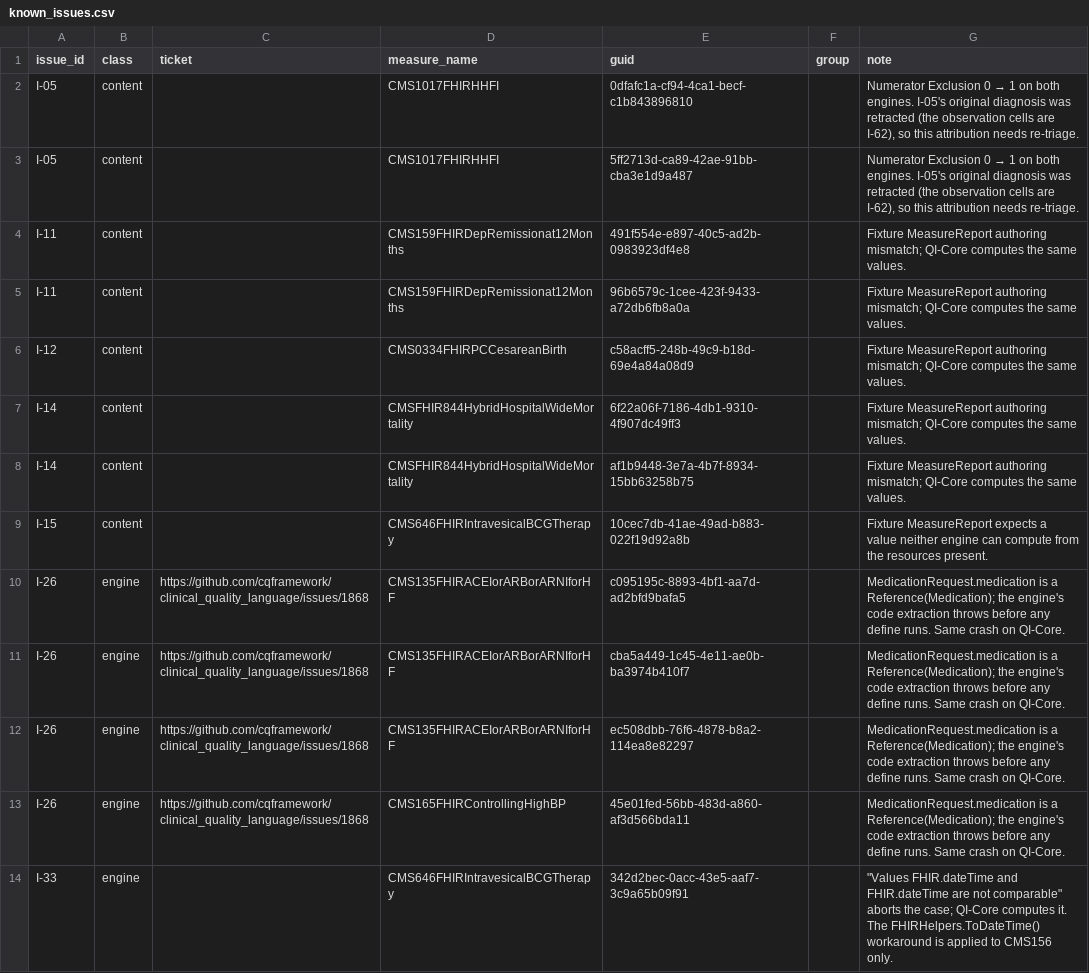
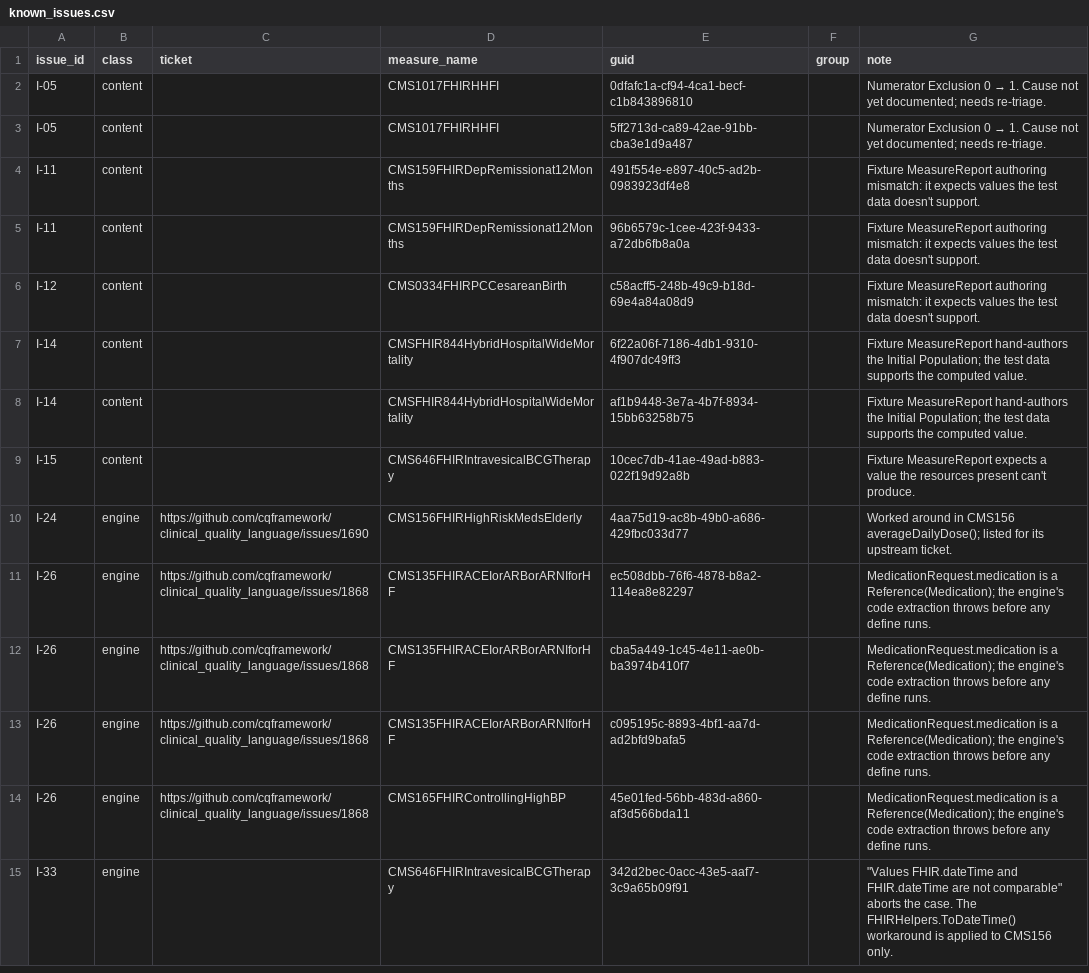
Before and after one commit to raleigh-g-thompson/dqm-content-cms-2025, a CSV file: scripts/comparison/known_issues.csv, drawn as a sheet; only a part is shown; the diff covers the shown part only.

Commit message:
change how issue csv files are generated

```diff
--- a/scripts/comparison/known_issues.csv
+++ b/scripts/comparison/known_issues.csv
@@ -1,14 +1,15 @@
 issue_id,class,ticket,measure_name,guid,group,note
-I-05,content,,CMS1017FHIRHHFI,0dfafc1a-cf94-4ca1-becf-c1b843896810,,"Numerator Exclusion 0 → 1 on both engines. I-05's original diagnosis was retracted (the observation cells are I-62), so this attribution needs re-triage."
-I-05,content,,CMS1017FHIRHHFI,5ff2713d-ca89-42ae-91bb-cba3e1d9a487,,"Numerator Exclusion 0 → 1 on both engines. I-05's original diagnosis was retracted (the observation cells are I-62), so this attribution needs re-triage."
-I-11,content,,CMS159FHIRDepRemissionat12Months,491f554e-e897-40c5-ad2b-0983923df4e8,,Fixture MeasureReport authoring mismatch; QI-Core computes the same values.
-I-11,content,,CMS159FHIRDepRemissionat12Months,96b6579c-1cee-423f-9433-a72db6fb8a0a,,Fixture MeasureReport authoring mismatch; QI-Core computes the same values.
-I-12,content,,CMS0334FHIRPCCesareanBirth,c58acff5-248b-49c9-b18d-69e4a84a08d9,,Fixture MeasureReport authoring mismatch; QI-Core computes the same values.
-I-14,content,,CMSFHIR844HybridHospitalWideMortality,6f22a06f-7186-4db1-9310-4f907dc49ff3,,Fixture MeasureReport authoring mismatch; QI-Core computes the same values.
-I-14,content,,CMSFHIR844HybridHospitalWideMortality,af1b9448-3e7a-4b7f-8934-15bb63258b75,,Fixture MeasureReport authoring mismatch; QI-Core computes the same values.
-I-15,content,,CMS646FHIRIntravesicalBCGTherapy,10cec7db-41ae-49ad-b883-022f19d92a8b,,Fixture MeasureReport expects a value neither engine can compute from the resources present.
-I-26,engine,https://github.com/cqframework/clinical_quality_language/issues/1868,CMS135FHIRACEIorARBorARNIforHF,c095195c-8893-4bf1-aa7d-ad2bfd9bafa5,,MedicationRequest.medication is a Reference(Medication); the engine's code extraction throws before any define runs. Same crash on QI-Core.
-I-26,engine,https://github.com/cqframework/clinical_quality_language/issues/1868,CMS135FHIRACEIorARBorARNIforHF,cba5a449-1c45-4e11-ae0b-ba3974b410f7,,MedicationRequest.medication is a Reference(Medication); the engine's code extraction throws before any define runs. Same crash on QI-Core.
-I-26,engine,https://github.com/cqframework/clinical_quality_language/issues/1868,CMS135FHIRACEIorARBorARNIforHF,ec508dbb-76f6-4878-b8a2-114ea8e82297,,MedicationRequest.medication is a Reference(Medication); the engine's code extraction throws before any define runs. Same crash on QI-Core.
-I-26,engine,https://github.com/cqframework/clinical_quality_language/issues/1868,CMS165FHIRControllingHighBP,45e01fed-56bb-483d-a860-af3d566bda11,,MedicationRequest.medication is a Reference(Medication); the engine's code extraction throws before any define runs. Same crash on QI-Core.
-I-33,engine,,CMS646FHIRIntravesicalBCGTherapy,342d2bec-0acc-43e5-aaf7-3c9a65b09f91,,"""Values FHIR.dateTime and FHIR.dateTime are not comparable"" aborts the case; QI-Core computes it. The FHIRHelpers.ToDateTime() workaround is applied to CMS156 only."
+I-05,content,,CMS1017FHIRHHFI,0dfafc1a-cf94-4ca1-becf-c1b843896810,,Numerator Exclusion 0 → 1. Cause not yet documented; needs re-triage.
+I-05,content,,CMS1017FHIRHHFI,5ff2713d-ca89-42ae-91bb-cba3e1d9a487,,Numerator Exclusion 0 → 1. Cause not yet documented; needs re-triage.
+I-11,content,,CMS159FHIRDepRemissionat12Months,491f554e-e897-40c5-ad2b-0983923df4e8,,Fixture MeasureReport authoring mismatch: it expects values the test data doesn't support.
+I-11,content,,CMS159FHIRDepRemissionat12Months,96b6579c-1cee-423f-9433-a72db6fb8a0a,,Fixture MeasureReport authoring mismatch: it expects values the test data doesn't support.
+I-12,content,,CMS0334FHIRPCCesareanBirth,c58acff5-248b-49c9-b18d-69e4a84a08d9,,Fixture MeasureReport authoring mismatch: it expects values the test data doesn't support.
+I-14,content,,CMSFHIR844HybridHospitalWideMortality,6f22a06f-7186-4db1-9310-4f907dc49ff3,,Fixture MeasureReport hand-authors the Initial Population; the test data supports the computed value.
+I-14,content,,CMSFHIR844HybridHospitalWideMortality,af1b9448-3e7a-4b7f-8934-15bb63258b75,,Fixture MeasureReport hand-authors the Initial Population; the test data supports the computed value.
+I-15,content,,CMS646FHIRIntravesicalBCGTherapy,10cec7db-41ae-49ad-b883-022f19d92a8b,,Fixture MeasureReport expects a value the resources present can't produce.
+I-24,engine,https://github.com/cqframework/clinical_quality_language/issues/1690,CMS156FHIRHighRiskMedsElderly,4aa75d19-ac8b-49b0-a686-429fbc033d77,,Worked around in CMS156 averageDailyDose(); listed for its upstream ticket.
+I-26,engine,https://github.com/cqframework/clinical_quality_language/issues/1868,CMS135FHIRACEIorARBorARNIforHF,ec508dbb-76f6-4878-b8a2-114ea8e82297,,MedicationRequest.medication is a Reference(Medication); the engine's code extraction throws before any define runs.
+I-26,engine,https://github.com/cqframework/clinical_quality_language/issues/1868,CMS135FHIRACEIorARBorARNIforHF,cba5a449-1c45-4e11-ae0b-ba3974b410f7,,MedicationRequest.medication is a Reference(Medication); the engine's code extraction throws before any define runs.
+I-26,engine,https://github.com/cqframework/clinical_quality_language/issues/1868,CMS135FHIRACEIorARBorARNIforHF,c095195c-8893-4bf1-aa7d-ad2bfd9bafa5,,MedicationRequest.medication is a Reference(Medication); the engine's code extraction throws before any define runs.
+I-26,engine,https://github.com/cqframework/clinical_quality_language/issues/1868,CMS165FHIRControllingHighBP,45e01fed-56bb-483d-a860-af3d566bda11,,MedicationRequest.medication is a Reference(Medication); the engine's code extraction throws before any define runs.
+I-33,engine,,CMS646FHIRIntravesicalBCGTherapy,342d2bec-0acc-43e5-aaf7-3c9a65b09f91,,"""Values FHIR.dateTime and FHIR.dateTime are not comparable"" aborts the case. The FHIRHelpers.ToDateTime() workaround is applied to CMS156 only."
```
Also changed, not shown: 5 added rows, 5 removed rows and 16 edited cells elsewhere in this file, scripts/comparison/implementation_issues.csv, 6 other files.
